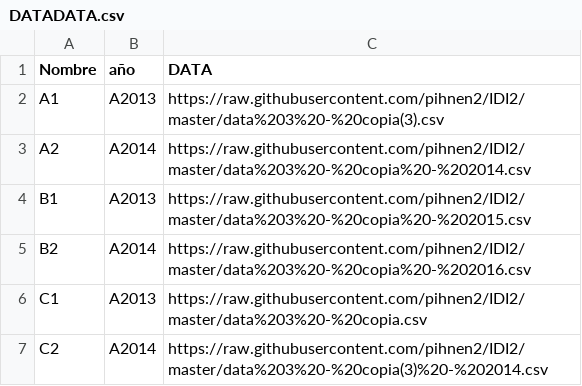
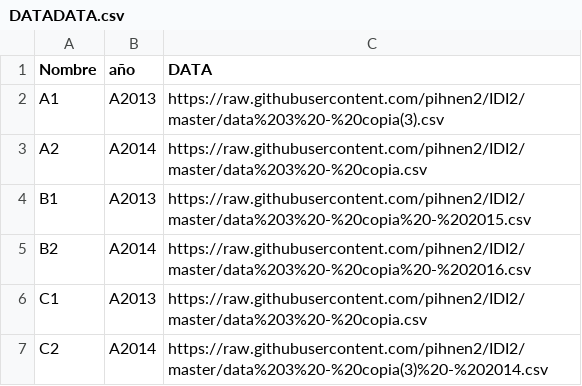
Before and after one commit to pihnen2/IDI2, a CSV file: DATADATA.csv, drawn as a sheet.

Commit message:
Update DATADATA.csv

```diff
--- a/DATADATA.csv
+++ b/DATADATA.csv
@@ -2,3 +2,3 @@ Nombre,año,DATA
 A1,A2013,https://raw.githubusercontent.com/pihnen2/IDI2/master/data%203%20-%20copia(3).csv
-A2,A2014,https://raw.githubusercontent.com/pihnen2/IDI2/master/data%203%20-%20copia%20-%202014.csv
+A2,A2014,https://raw.githubusercontent.com/pihnen2/IDI2/master/data%203%20-%20copia.csv
 B1,A2013,https://raw.githubusercontent.com/pihnen2/IDI2/master/data%203%20-%20copia%20-%202015.csv
```
